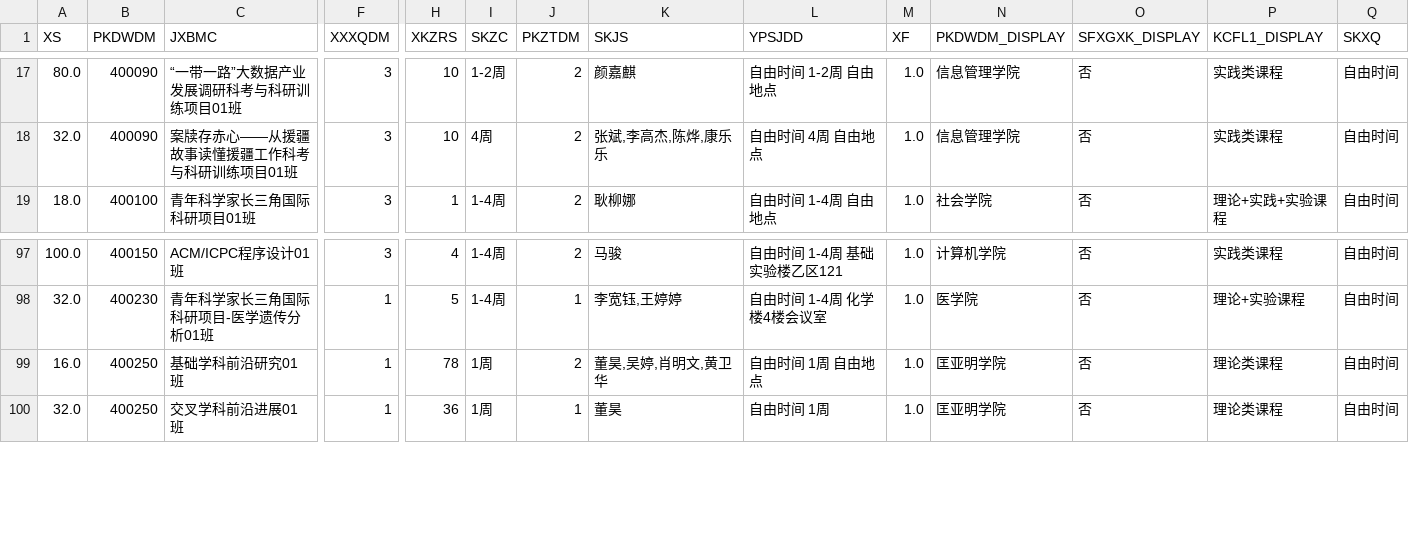
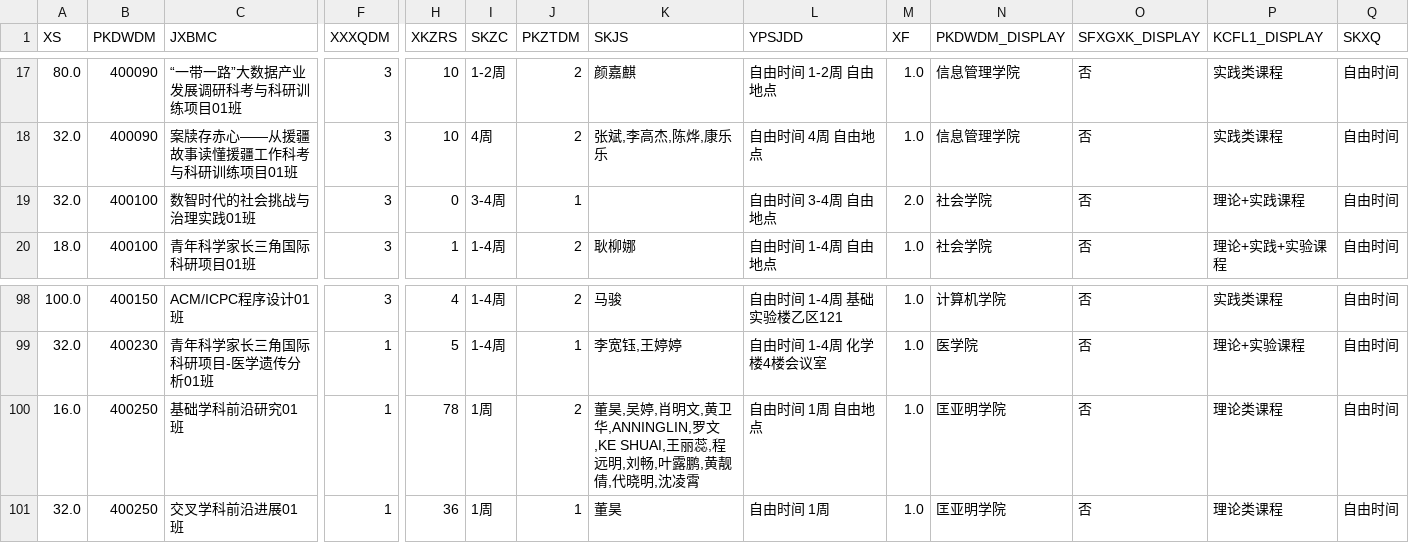
Before and after one commit to at-nju/courses, a CSV file: data/2025-2026-3/courses.csv, drawn as a sheet; only a part is shown, gaps mark what is left out; addresses are those after the commit; rows hold the shown columns only; the diff names each change by its address in the sheet, - before the commit and + after, or states it on an @@ line.

```diff
--- a/data/2025-2026-3/courses.csv
+++ b/data/2025-2026-3/courses.csv
+row 19: 32.0 | 400100 | 数智时代的社会挑战与治理实践01班 | 3 | 0 | 3-4周 | 1 |  | 自由时间 3-4周 自由地点 | 2.0 | 社会学院 | 否 | 理论+实践课程 | 自由时间
-K100 (SKJS): 董昊,吴婷,肖明文,黄卫华
+K100 (SKJS): 董昊,吴婷,肖明文,黄卫华,ANNINGLIN,罗文,KE SHUAI,王丽蕊,程远明,刘畅,叶露鹏,黄靓倩,代晓明,沈凌霄
```
Also changed, not shown: 11 other files.
